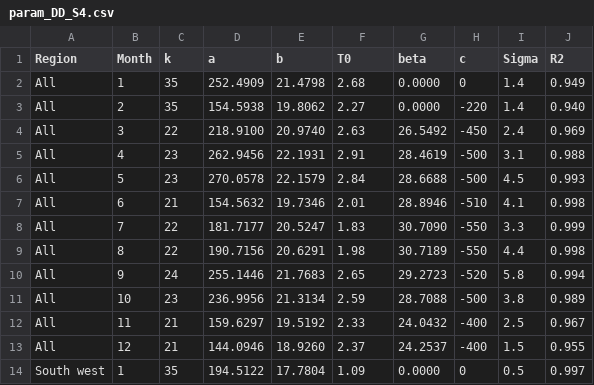
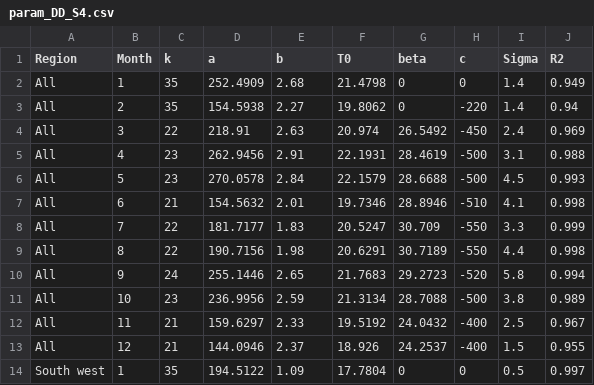
Before and after one commit to bcgov/climr, a CSV file: data-raw/derivedVariables/optimizedParameterTables/param_DD_S4.csv, drawn as a sheet; only a part is shown; the diff covers the shown part only.

Commit message:
fix other DDs (switch b and t0 params)

```diff
--- a/data-raw/derivedVariables/optimizedParameterTables/param_DD_S4.csv
+++ b/data-raw/derivedVariables/optimizedParameterTables/param_DD_S4.csv
@@ -1,14 +1,14 @@
 Region,Month,k,a,b,T0,beta,c,Sigma,R2
-All,1,35,252.4909,21.4798,2.68,0.0000,0,1.4,0.949
-All,2,35,154.5938,19.8062,2.27,0.0000,-220,1.4,0.940
-All,3,22,218.9100,20.9740,2.63,26.5492,-450,2.4,0.969
-All,4,23,262.9456,22.1931,2.91,28.4619,-500,3.1,0.988
-All,5,23,270.0578,22.1579,2.84,28.6688,-500,4.5,0.993
-All,6,21,154.5632,19.7346,2.01,28.8946,-510,4.1,0.998
-All,7,22,181.7177,20.5247,1.83,30.7090,-550,3.3,0.999
-All,8,22,190.7156,20.6291,1.98,30.7189,-550,4.4,0.998
-All,9,24,255.1446,21.7683,2.65,29.2723,-520,5.8,0.994
-All,10,23,236.9956,21.3134,2.59,28.7088,-500,3.8,0.989
-All,11,21,159.6297,19.5192,2.33,24.0432,-400,2.5,0.967
-All,12,21,144.0946,18.9260,2.37,24.2537,-400,1.5,0.955
-South west,1,35,194.5122,17.7804,1.09,0.0000,0,0.5,0.997
+All,1,35,252.4909,2.68,21.4798,0,0,1.4,0.949
+All,2,35,154.5938,2.27,19.8062,0,-220,1.4,0.94
+All,3,22,218.91,2.63,20.974,26.5492,-450,2.4,0.969
+All,4,23,262.9456,2.91,22.1931,28.4619,-500,3.1,0.988
+All,5,23,270.0578,2.84,22.1579,28.6688,-500,4.5,0.993
+All,6,21,154.5632,2.01,19.7346,28.8946,-510,4.1,0.998
+All,7,22,181.7177,1.83,20.5247,30.709,-550,3.3,0.999
+All,8,22,190.7156,1.98,20.6291,30.7189,-550,4.4,0.998
+All,9,24,255.1446,2.65,21.7683,29.2723,-520,5.8,0.994
+All,10,23,236.9956,2.59,21.3134,28.7088,-500,3.8,0.989
+All,11,21,159.6297,2.33,19.5192,24.0432,-400,2.5,0.967
+All,12,21,144.0946,2.37,18.926,24.2537,-400,1.5,0.955
+South west,1,35,194.5122,1.09,17.7804,0,0,0.5,0.997
```
Also changed, not shown: 36 edited cells elsewhere in this file, data-raw/derivedVariables/optimizedParameterTables/param_DD_S1.csv, data-raw/derivedVariables/optimizedParameterTables/param_DD_S3.csv, 1 other file.
